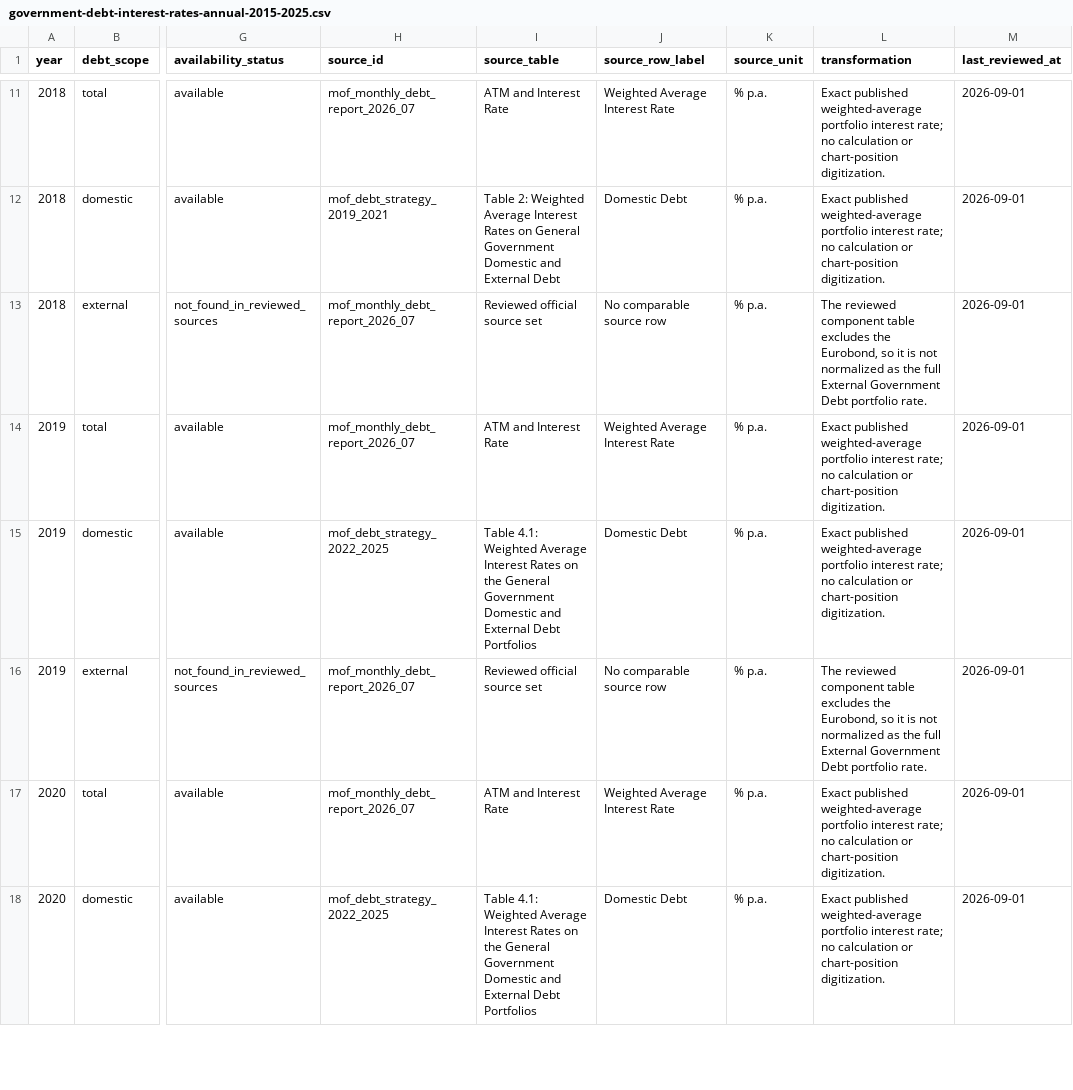
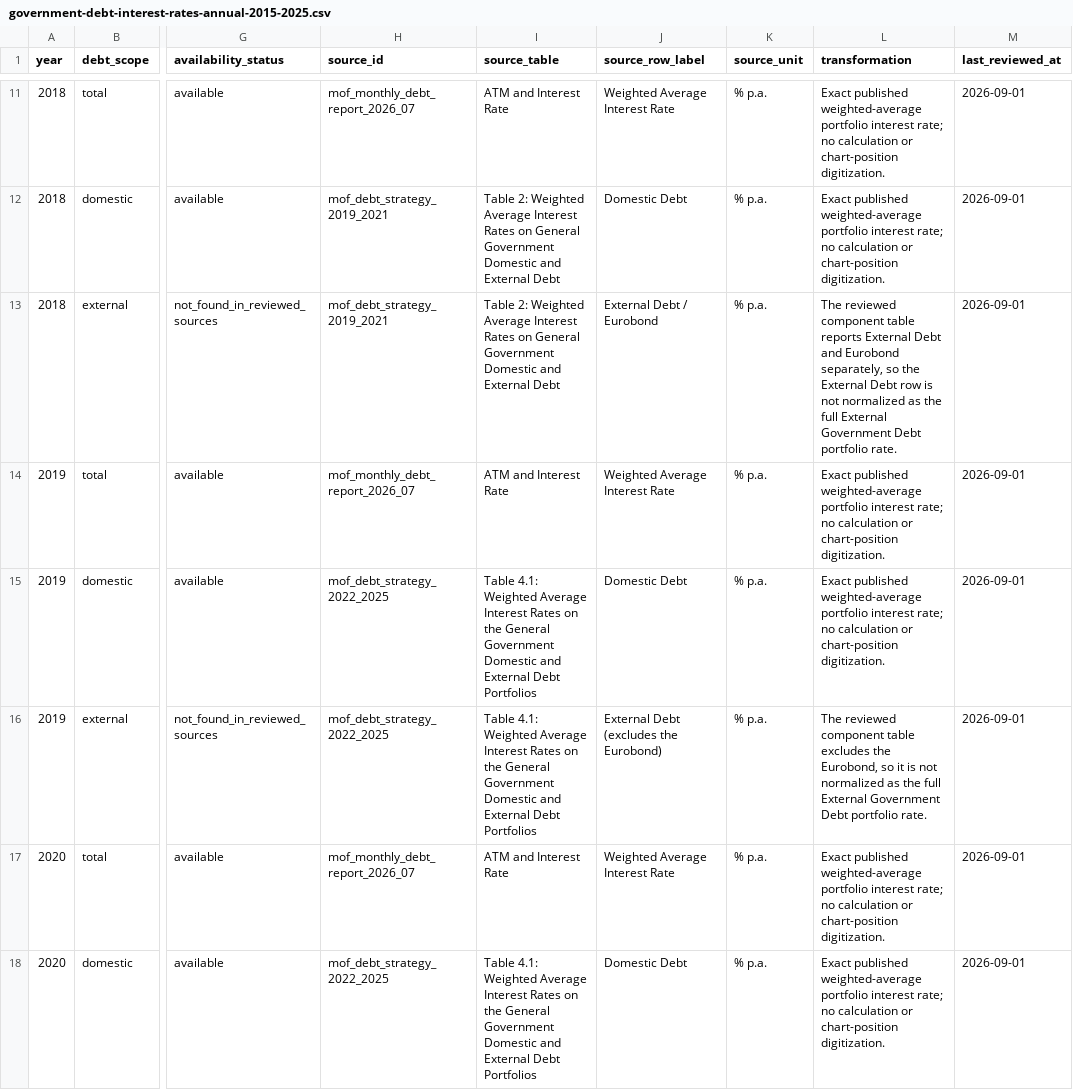
Before and after one commit to DuruMakh/geodata.ge, a CSV file: docs/Raw Data/Debt/government-debt-annual/government-debt-interest-rates-annual-2015-2025.csv, drawn as a sheet; only a part is shown, gaps mark what is left out; the diff covers the shown part only; the diff names each change by its address in the sheet, - before the commit and + after, or states it on an @@ line.

Commit message:
data: tighten debt package reconciliation

```diff
--- a/docs/Raw Data/Debt/government-debt-annual/government-debt-interest-rates-annual-2015-2025.csv
+++ b/docs/Raw Data/Debt/government-debt-annual/government-debt-interest-rates-annual-2015-2025.csv
-H13 (source_id): mof_monthly_debt_report_2026_07
+H13 (source_id): mof_debt_strategy_2019_2021
-I13 (source_table): Reviewed official source set
+I13 (source_table): Table 2: Weighted Average Interest Rates on General Government Domestic and External Debt
-J13 (source_row_label): No comparable source row
+J13 (source_row_label): External Debt / Eurobond
-L13 (transformation): …component table excludes the Eurobond, so it is not…
+L13 (transformation): …component table reports External Debt and Eurobond separately, so the External Debt row is not…
-H16 (source_id): mof_monthly_debt_report_2026_07
+H16 (source_id): mof_debt_strategy_2022_2025
-I16 (source_table): Reviewed official source set
+I16 (source_table): Table 4.1: Weighted Average Interest Rates on the General Government Domestic and External Debt Portfolios
-J16 (source_row_label): No comparable source row
+J16 (source_row_label): External Debt (excludes the Eurobond)
```
Also changed, not shown: 3 edited cells elsewhere in this file, docs/Raw Data/Debt/government-debt-annual/government-debt-service-forecast-2026-2030.csv, docs/Raw Data/Debt/government-debt-annual/source-manifest.csv, 9 other files.
